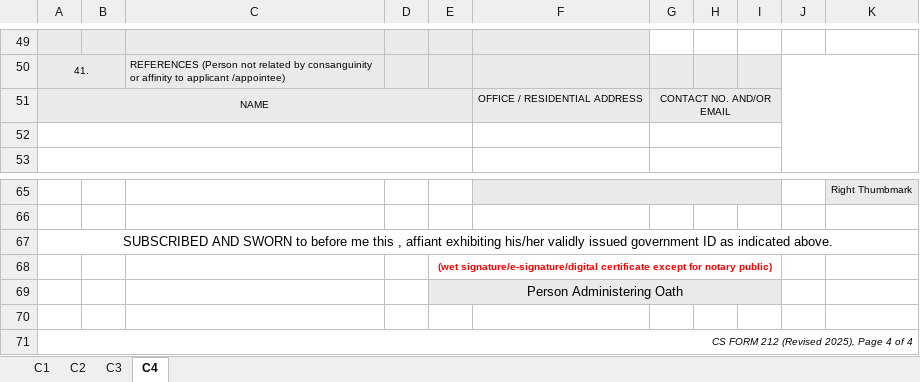
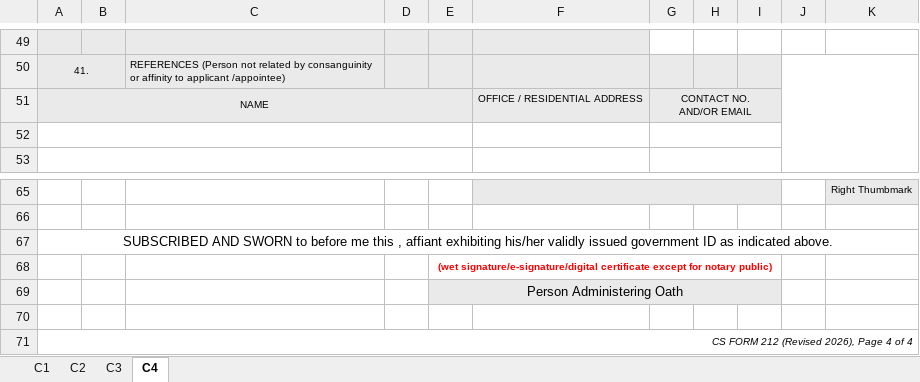
Before and after one commit to blessious/boac-personnel-hub, an Excel workbook: server/exports/previews/Hernandez, Clarissa B. - PDS.xlsx, sheet C4, drawn as a sheet; only a part is shown, gaps mark what is left out; values as stored, in another font and other column widths than the file's, no borders; charts and pictures not drawn; ↵ is a line break in a cell; the diff names each change by its address in the sheet, - before the commit and + after, or states it on an @@ line.

```diff
--- a/server/exports/previews/Hernandez, Clarissa B. - PDS.xlsx (sheet C4)
+++ b/server/exports/previews/Hernandez, Clarissa B. - PDS.xlsx (sheet C4)
-G51: CONTACT NO. AND/OR EMAIL
+G51: CONTACT NO. ↵ AND/OR EMAIL
-A71: CS FORM 212 (Revised 2025), Page 4 of 4
+A71: CS FORM 212 (Revised 2026), Page 4 of 4
```
Also changed, not shown: sheet C2, sheet C3, sheet C1, charts or pictures, 9 other files.
